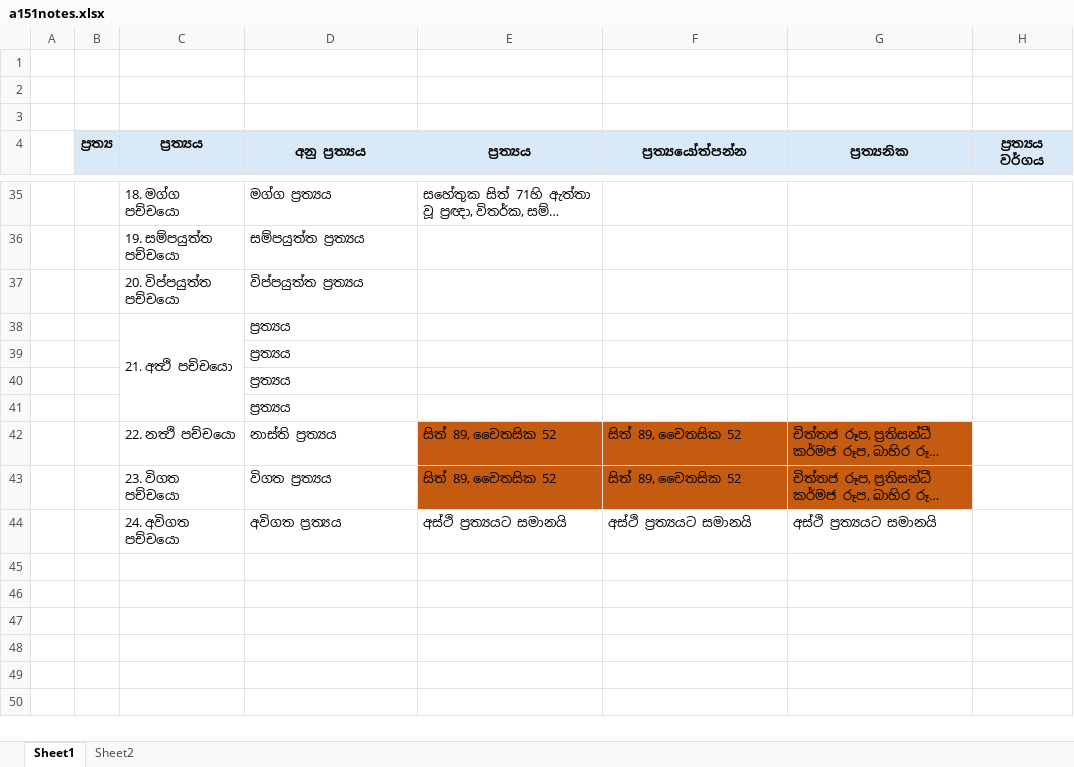
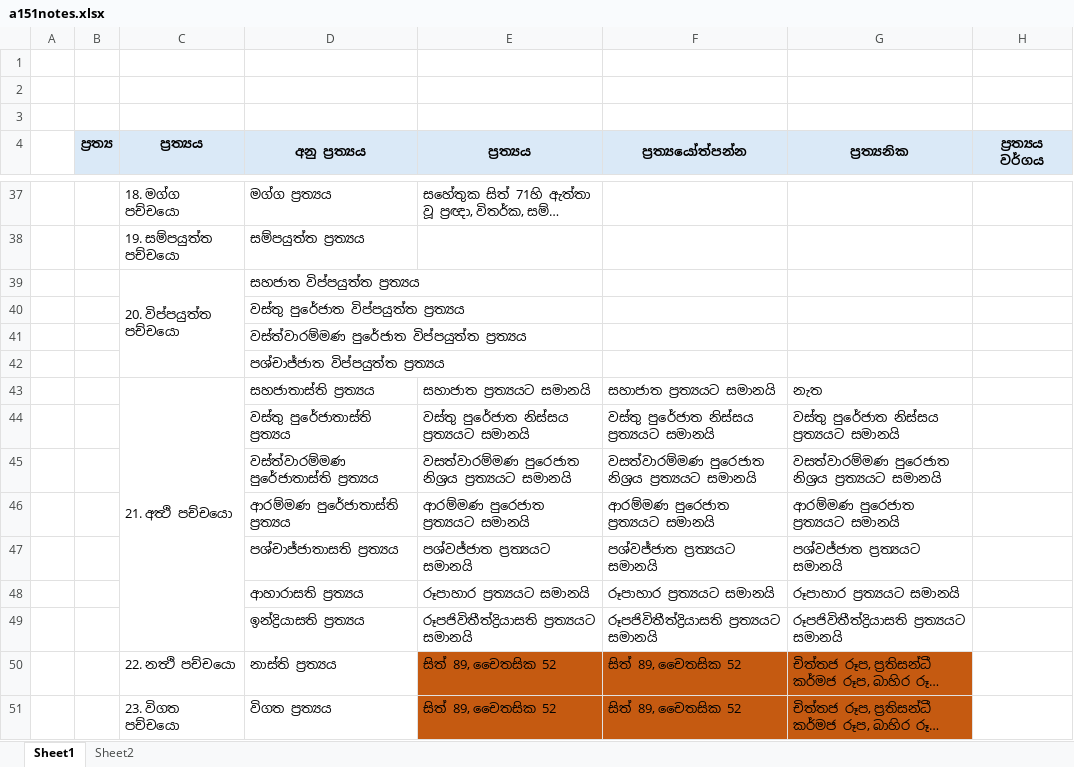
Before and after one commit to waytoni/waytoni.github.io, an Excel workbook: working/a151notes.xlsx, sheet Sheet1, drawn as a sheet; only a part is shown, gaps mark what is left out; the shorter side is filled out with more unchanged rows; long unchanged cells end in …; values as stored, in another font and other column widths than the file's, no borders; removed rows and columns are numbered as before the commit, all else as after; the diff covers the shown part only; the diff names each change by its address in the sheet, - before the commit and + after, or states it on an @@ line.

```diff
--- a/working/a151notes.xlsx (sheet Sheet1)
+++ b/working/a151notes.xlsx (sheet Sheet1)
+C39:C42 merged
-D39 (අනු ප්‍රත්‍යය): විප්පයුත්ත ප්‍රත්‍යය
+D39 (අනු ප්‍රත්‍යය): සහජාත විප්පයුත්ත ප්‍රත්‍යය
-row 38:  |  | 21. අත්‍ථි පච්චයො | ප්‍රත්‍යය
-D40 (අනු ප්‍රත්‍යය): ප්‍රත්‍යය
+D40 (අනු ප්‍රත්‍යය): වස්තු පුරේජාත විප්පයුත්ත ප්‍රත්‍යය
-D41 (අනු ප්‍රත්‍යය): ප්‍රත්‍යය
+D41 (අනු ප්‍රත්‍යය): වස්ත්වාරම්මණ පුරේජාත විප්පයුත්ත ප්‍රත්‍යය
-D42 (අනු ප්‍රත්‍යය): ප්‍රත්‍යය
+D42 (අනු ප්‍රත්‍යය): පශ්චාජ්ජාත විප්පයුත්ත ප්‍රත්‍යය
+row 43:  |  | 21. අත්‍ථි පච්චයො | සහජාතාස්ති ප්‍රත්‍යය | සහාජාත ප්‍රත්‍යයට සමානයි | සහාජාත ප්‍රත්‍යයට සමානයි | නැත
+row 44:  |  |  | වස්තු පුරේජාතාස්ති ප්‍රත්‍යය | වස්තු පුරේජාත නිස්සය ප්‍රත්‍යයට සමානයි | වස්තු පුරේජාත නිස්සය ප්‍රත්‍යයට සමානයි | වස්තු පුරේජාත නිස්සය ප්‍රත්‍යයට සමානයි
+row 45:  |  |  | වස්ත්වාරම්මණ පුරේජාතාස්ති ප්‍රත්‍යය | වසත්වාරම්මණ පුරෙජාත නිශ්‍රය ප්‍රත්‍යයට සමානයි | වසත්වාරම්මණ පුරෙජාත නිශ්‍රය ප්‍රත්‍යයට සමානයි | වසත්වාරම්මණ පුරෙජාත නිශ්‍රය ප්‍රත්‍යයට සමානයි
+row 46:  |  |  | ආරම්මණ පුරේජාතාස්ති ප්‍රත්‍යය | ආරම්මණ පුරෙජාත ප්‍රත්‍යයට සමානයි | ආරම්මණ පුරෙජාත ප්‍රත්‍යයට සමානයි | ආරම්මණ පුරෙජාත ප්‍රත්‍යයට සමානයි
+row 47:  |  |  | පශ්චාජ්ජාතාසති ප්‍රත්‍යය | පශ්වජ්ජාත ප්‍රත්‍යයට සමානයි | පශ්වජ්ජාත ප්‍රත්‍යයට සමානයි | පශ්වජ්ජාත ප්‍රත්‍යයට සමානයි
+row 48:  |  |  | ආහාරාසති ප්‍රත්‍යය | රූපාහාර ප්‍රත්‍යයට සමානයි | රූපාහාර ප්‍රත්‍යයට සමානයි | රූපාහාර ප්‍රත්‍යයට සමානයි
+row 49:  |  |  | ඉන්ද්‍රියාසති ප්‍රත්‍යය | රූපජිවිතීත්ද්‍රියාසති ප්‍රත්‍යයට සමානයි | රූපජිවිතීත්ද්‍රියාසති ප්‍රත්‍යයට සමානයි | රූපජිවිතීත්ද්‍රියාසති ප්‍රත්‍යයට සමානයි
```
Also changed, not shown: 5 added rows, 3 removed rows, 19 edited cells, cell formats and merged cells elsewhere in this sheet, 7 other files.
